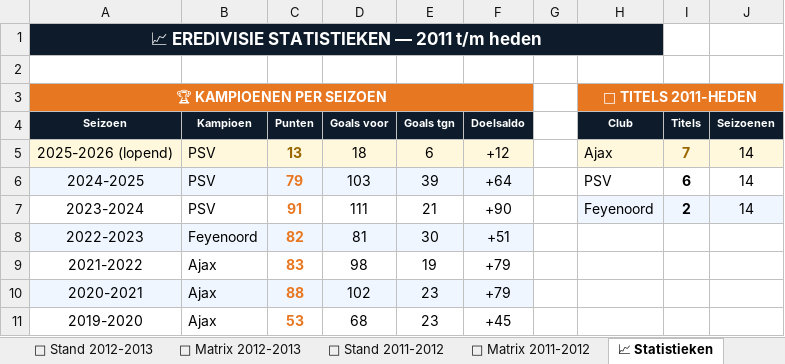
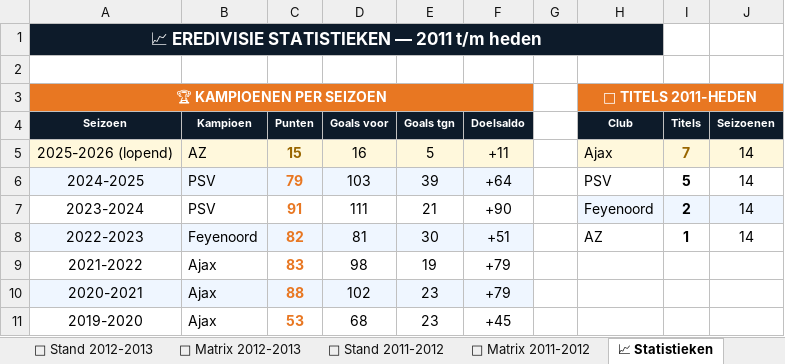
Before and after one commit to Graceland1502/Eredivisie, an Excel workbook: Eredivisie_Live.xlsx, sheet 📈 Statistieken, drawn as a sheet; only a part is shown; values as stored, in another font and other column widths than the file's, no borders; charts and pictures not drawn; the diff names each change by its address in the sheet, - before the commit and + after, or states it on an @@ line.

```diff
--- a/Eredivisie_Live.xlsx (sheet 📈 Statistieken)
+++ b/Eredivisie_Live.xlsx (sheet 📈 Statistieken)
-B5 (Kampioen): PSV
+B5 (Kampioen): AZ
-C5 (Punten): 13
+C5 (Punten): 15
-D5 (Goals voor): 18
+D5 (Goals voor): 16
-E5 (Goals tgn): 6
+E5 (Goals tgn): 5
-F5 (Doelsaldo): +12
+F5 (Doelsaldo): +11
-I6 (Titels): 6
+I6 (Titels): 5
-H8 (Club): (empty)
+H8 (Club): AZ
-I8 (Titels): (empty)
+I8 (Titels): 1
-J8 (Seizoenen): (empty)
+J8 (Seizoenen): 14
```
Also changed, not shown: sheet 📊 Live Stand 2025-2026, sheet ⚽ Matrix 2025-2026.
